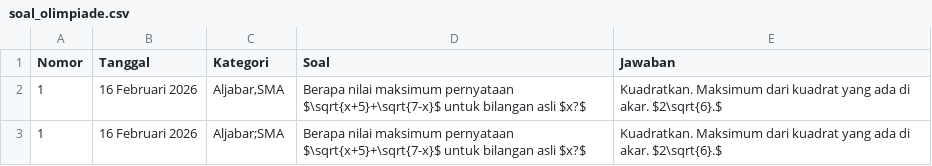
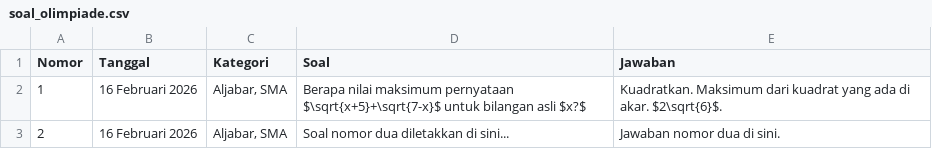
Before and after one commit to paggalih/paggalih.github.io, a CSV file: olimpiade/soal_olimpiade.csv, drawn as a sheet.

Commit message:
Update soal_olimpiade.csv

```diff
--- a/olimpiade/soal_olimpiade.csv
+++ b/olimpiade/soal_olimpiade.csv
@@ -1,3 +1,3 @@
 Nomor,Tanggal,Kategori,Soal,Jawaban
-1, 16 Februari 2026, "Aljabar,SMA", "Berapa nilai maksimum pernyataan $\sqrt{x+5}+\sqrt{7-x}$ untuk bilangan asli $x?$", "Kuadratkan. Maksimum dari kuadrat yang ada di akar. $2\sqrt{6}.$"
-1, 16 Februari 2026, "Aljabar;SMA", "Berapa nilai maksimum pernyataan $\sqrt{x+5}+\sqrt{7-x}$ untuk bilangan asli $x?$", "Kuadratkan. Maksimum dari kuadrat yang ada di akar. $2\sqrt{6}.$"
+1,16 Februari 2026,"Aljabar, SMA","Berapa nilai maksimum pernyataan $\sqrt{x+5}+\sqrt{7-x}$ untuk bilangan asli $x?$","Kuadratkan. Maksimum dari kuadrat yang ada di akar. $2\sqrt{6}$."
+2,16 Februari 2026,"Aljabar, SMA","Soal nomor dua diletakkan di sini...","Jawaban nomor dua di sini."
```
